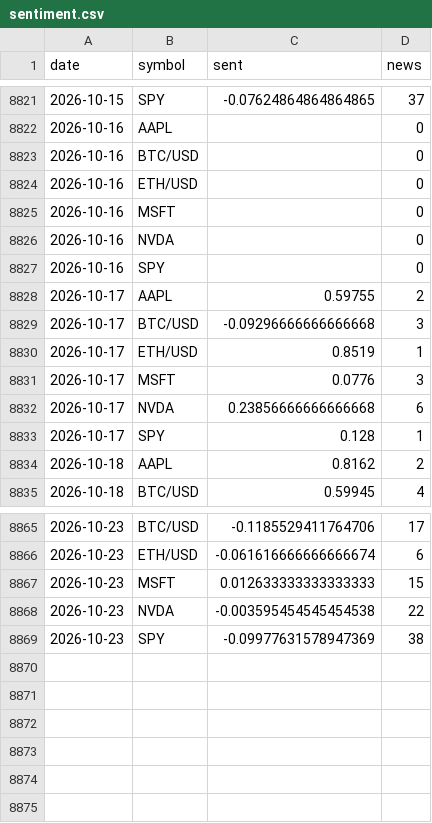
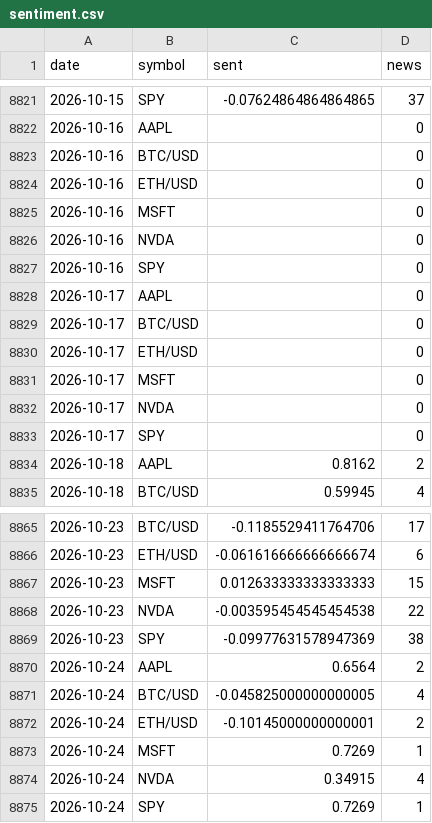
Before and after one commit to SoonToBeDataScientist/DashQV2, a CSV file: data/sentiment.csv, drawn as a sheet; only a part is shown, gaps mark what is left out.

```diff
--- a/data/sentiment.csv
+++ b/data/sentiment.csv
@@ -8827,8 +8827,8 @@ date,symbol,sent,news
 2026-10-16,SPY,,0
-2026-10-17,AAPL,0.59755,2
-2026-10-17,BTC/USD,-0.09296666666666668,3
-2026-10-17,ETH/USD,0.8519,1
-2026-10-17,MSFT,0.0776,3
-2026-10-17,NVDA,0.23856666666666668,6
-2026-10-17,SPY,0.128,1
+2026-10-17,AAPL,,0
+2026-10-17,BTC/USD,,0
+2026-10-17,ETH/USD,,0
+2026-10-17,MSFT,,0
+2026-10-17,NVDA,,0
+2026-10-17,SPY,,0
 2026-10-18,AAPL,0.8162,2
@@ -8869 +8869,7 @@ date,symbol,sent,news
 2026-10-23,SPY,-0.09977631578947369,38
+2026-10-24,AAPL,0.6564,2
+2026-10-24,BTC/USD,-0.045825000000000005,4
+2026-10-24,ETH/USD,-0.10145000000000001,2
+2026-10-24,MSFT,0.7269,1
+2026-10-24,NVDA,0.34915,4
+2026-10-24,SPY,0.7269,1
```
Also changed, not shown: data/snapshots.csv, 2 other files.
